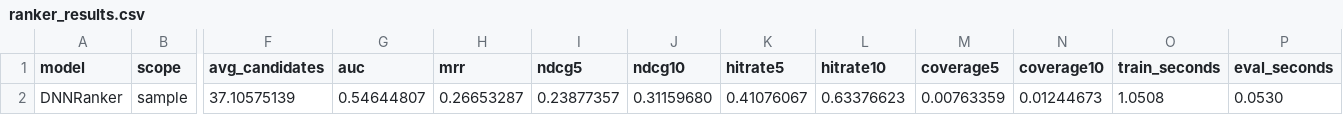
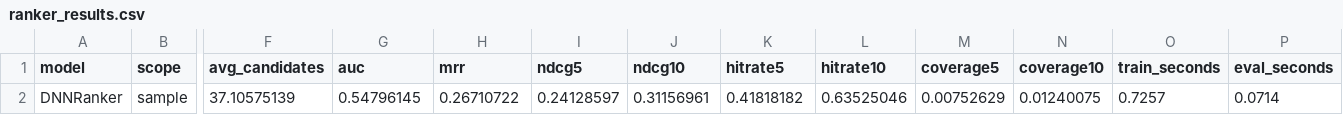
Before and after one commit to zhl-2022/x-algorithm, a CSV file: experiments/mind_news/outputs/ranker_results.csv, drawn as a sheet; only a part is shown, gaps mark what is left out; the diff names each change by its address in the sheet, - before the commit and + after, or states it on an @@ line.

```diff
--- a/experiments/mind_news/outputs/ranker_results.csv
+++ b/experiments/mind_news/outputs/ranker_results.csv
-G2 (auc): 0.54644807
+G2 (auc): 0.54796145
-H2 (mrr): 0.26653287
+H2 (mrr): 0.26710722
-I2 (ndcg5): 0.23877357
+I2 (ndcg5): 0.24128597
-J2 (ndcg10): 0.31159680
+J2 (ndcg10): 0.31156961
-K2 (hitrate5): 0.41076067
+K2 (hitrate5): 0.41818182
-L2 (hitrate10): 0.63376623
+L2 (hitrate10): 0.63525046
-M2 (coverage5): 0.00763359
+M2 (coverage5): 0.00752629
-N2 (coverage10): 0.01244673
+N2 (coverage10): 0.01240075
-O2 (train_seconds): 1.0508
+O2 (train_seconds): 0.7257
-P2 (eval_seconds): 0.0530
+P2 (eval_seconds): 0.0714
```
Also changed, not shown: experiments/mind_news/outputs/category_results.csv, experiments/mind_news/outputs/experiment_results.csv, 10 other files.
